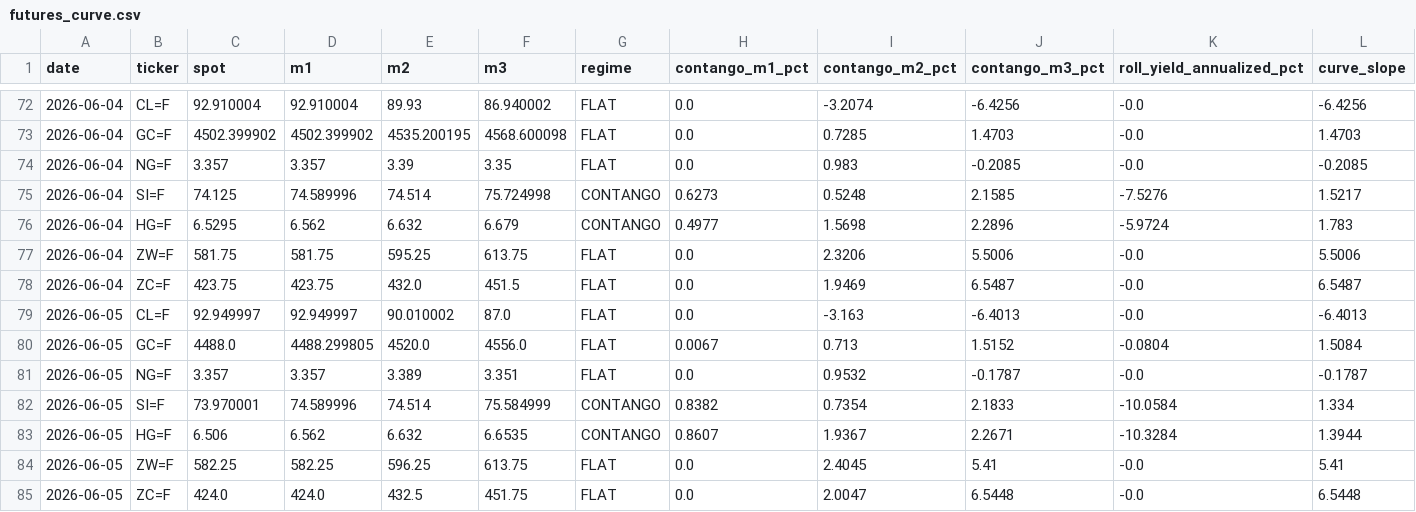
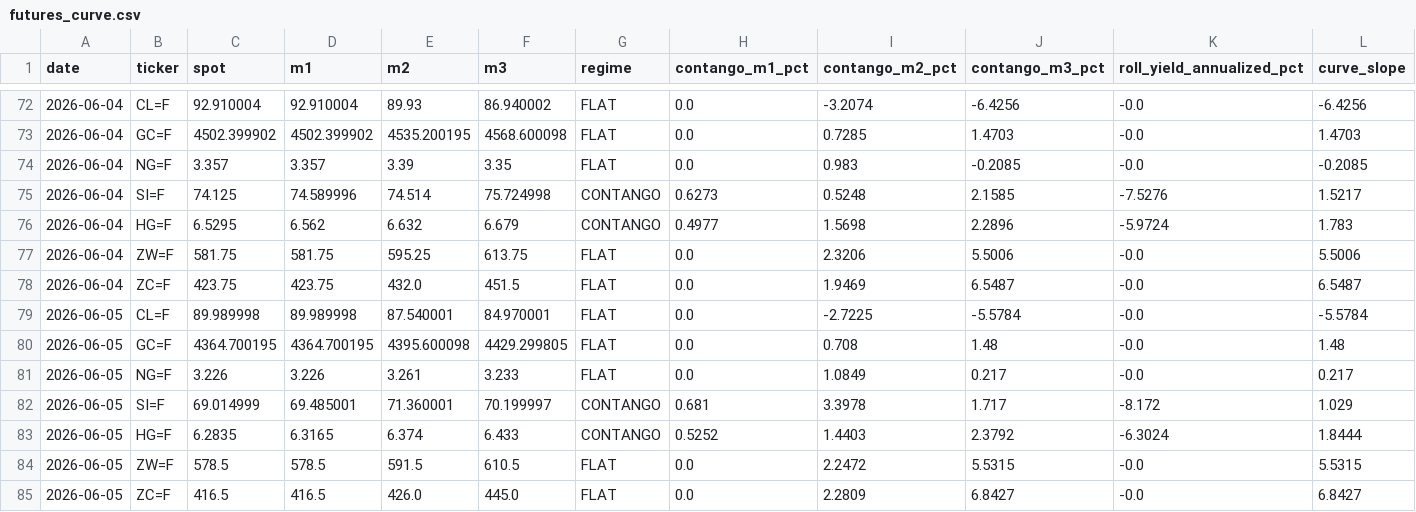
Before and after one commit to romankostin25-code/timecopilot-tracker, a CSV file: data/futures_curve.csv, drawn as a sheet; only a part is shown, gaps mark what is left out.

```diff
--- a/data/futures_curve.csv
+++ b/data/futures_curve.csv
@@ -78,8 +78,8 @@ date,ticker,spot,m1,m2,m3,regime,contango_m1_pct,contango_m2_pct,contango_m3_pct
 2026-06-04,ZC=F,423.75,423.75,432.0,451.5,FLAT,0.0,1.9469,6.5487,-0.0,6.5487
-2026-06-05,CL=F,92.949997,92.949997,90.010002,87.0,FLAT,0.0,-3.163,-6.4013,-0.0,-6.4013
-2026-06-05,GC=F,4488.0,4488.299805,4520.0,4556.0,FLAT,0.0067,0.713,1.5152,-0.0804,1.5084
-2026-06-05,NG=F,3.357,3.357,3.389,3.351,FLAT,0.0,0.9532,-0.1787,-0.0,-0.1787
-2026-06-05,SI=F,73.970001,74.589996,74.514,75.584999,CONTANGO,0.8382,0.7354,2.1833,-10.0584,1.334
-2026-06-05,HG=F,6.506,6.562,6.632,6.6535,CONTANGO,0.8607,1.9367,2.2671,-10.3284,1.3944
-2026-06-05,ZW=F,582.25,582.25,596.25,613.75,FLAT,0.0,2.4045,5.41,-0.0,5.41
-2026-06-05,ZC=F,424.0,424.0,432.5,451.75,FLAT,0.0,2.0047,6.5448,-0.0,6.5448
+2026-06-05,CL=F,89.989998,89.989998,87.540001,84.970001,FLAT,0.0,-2.7225,-5.5784,-0.0,-5.5784
+2026-06-05,GC=F,4364.700195,4364.700195,4395.600098,4429.299805,FLAT,0.0,0.708,1.48,-0.0,1.48
+2026-06-05,NG=F,3.226,3.226,3.261,3.233,FLAT,0.0,1.0849,0.217,-0.0,0.217
+2026-06-05,SI=F,69.014999,69.485001,71.360001,70.199997,CONTANGO,0.681,3.3978,1.717,-8.172,1.029
+2026-06-05,HG=F,6.2835,6.3165,6.374,6.433,CONTANGO,0.5252,1.4403,2.3792,-6.3024,1.8444
+2026-06-05,ZW=F,578.5,578.5,591.5,610.5,FLAT,0.0,2.2472,5.5315,-0.0,5.5315
+2026-06-05,ZC=F,416.5,416.5,426.0,445.0,FLAT,0.0,2.2809,6.8427,-0.0,6.8427
```
Also changed, not shown: data/macro_context.csv, data/price_history.csv, 3 other files.
